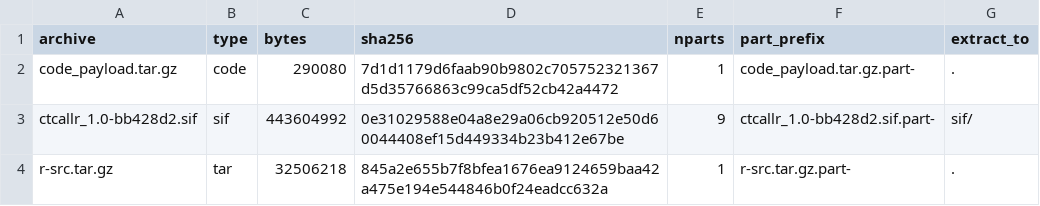
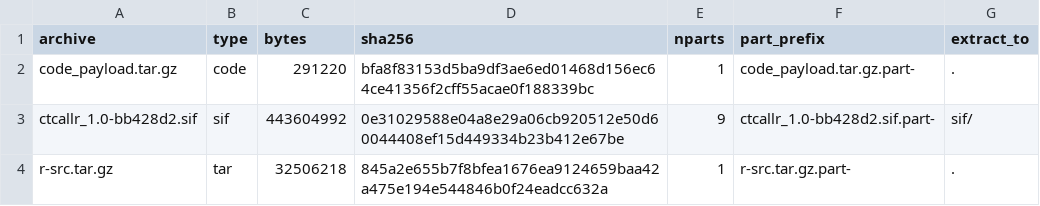
Before and after one commit to Tim-Yu/ctcallr-offline-parts, a TSV file: packages/ctcallr/v1.0/ARCHIVES.tsv, drawn as a sheet.

Commit message:
Add/update payload metadata for packages/ctcallr/v1.0

```diff
--- a/packages/ctcallr/v1.0/ARCHIVES.tsv
+++ b/packages/ctcallr/v1.0/ARCHIVES.tsv
@@ -1,3 +1,3 @@
 archive	type	bytes	sha256	nparts	part_prefix	extract_to
-code_payload.tar.gz	code	290080	7d1d1179d6faab90b9802c705752321367d5d35766863c99ca5df52cb42a4472	1	code_payload.tar.gz.part-	.
+code_payload.tar.gz	code	291220	bfa8f83153d5ba9df3ae6ed01468d156ec64ce41356f2cff55acae0f188339bc	1	code_payload.tar.gz.part-	.
 ctcallr_1.0-bb428d2.sif	sif	443604992	0e31029588e04a8e29a06cb920512e50d60044408ef15d449334b23b412e67be	9	ctcallr_1.0-bb428d2.sif.part-	sif/
```
Also changed, not shown: packages/ctcallr/v1.0/MANIFEST.tsv, 3 other files.
